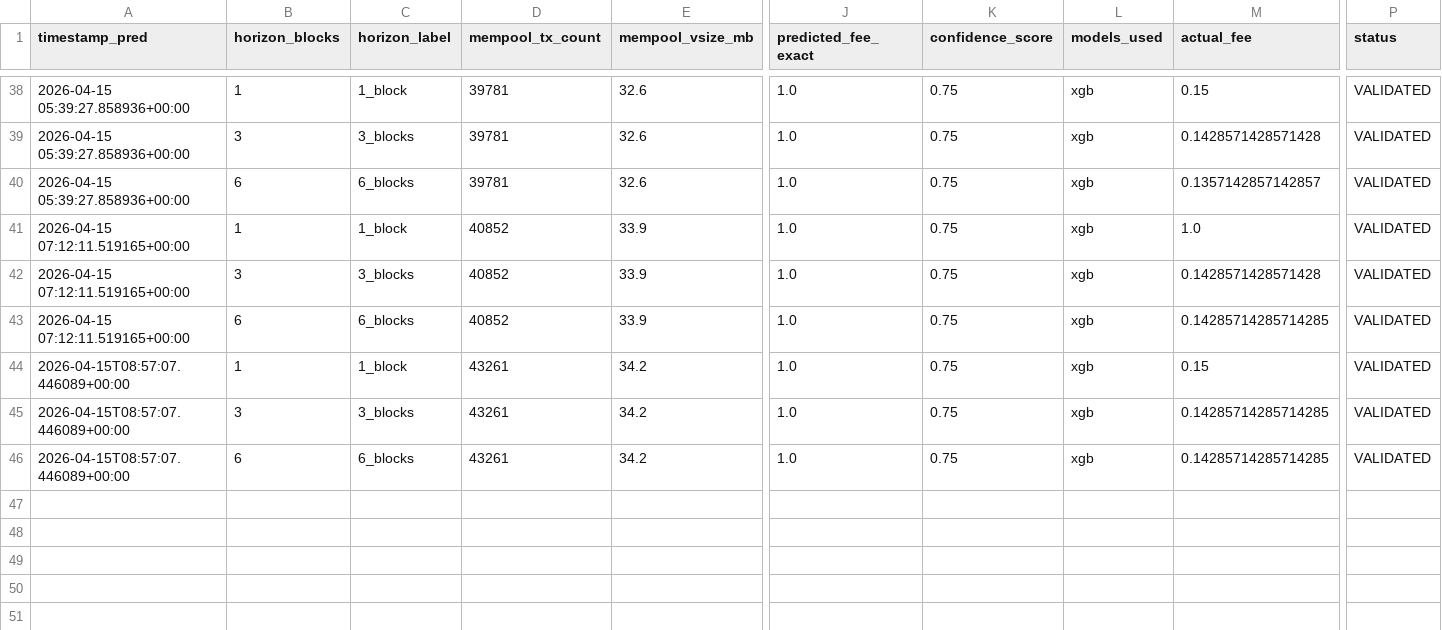
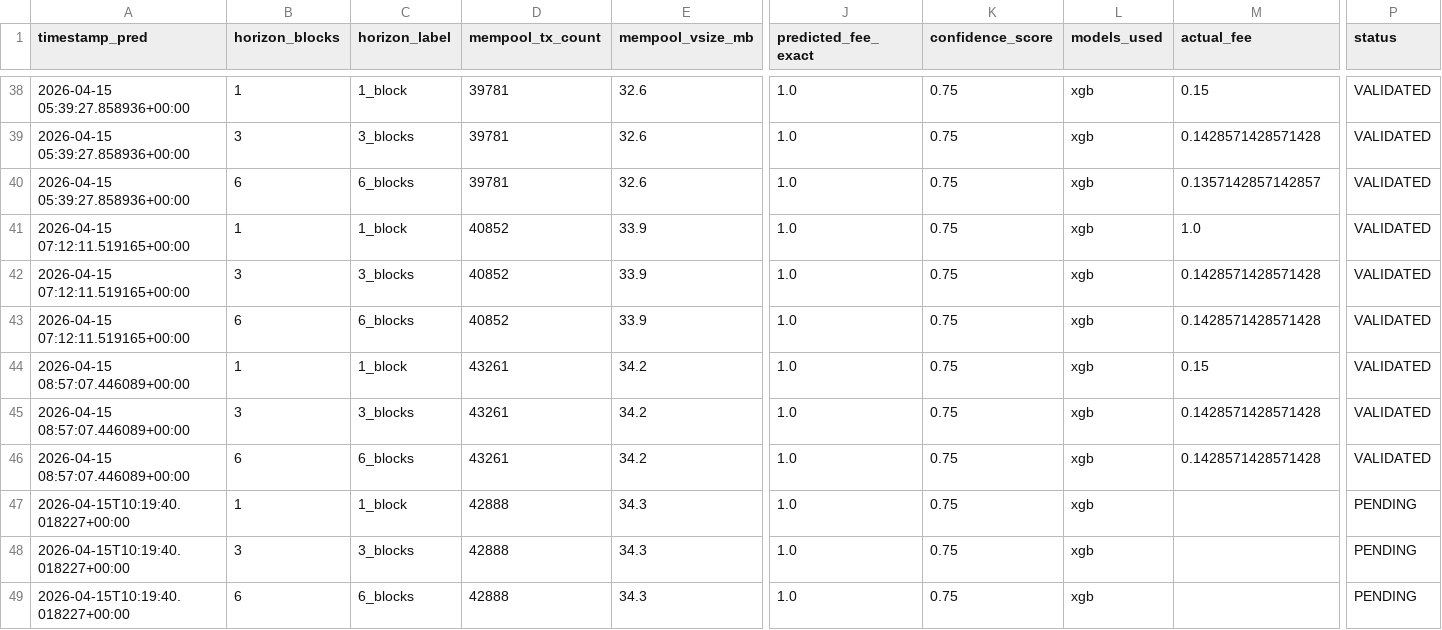
Before and after one commit to CUBOPLUS-BTC/bitcoin-mempool-fee-predictor, a CSV file: predictions/ensemble_predictions.csv, drawn as a sheet; only a part is shown, gaps mark what is left out; rows hold the shown columns only; the diff names each change by its address in the sheet, - before the commit and + after, or states it on an @@ line.

```diff
--- a/predictions/ensemble_predictions.csv
+++ b/predictions/ensemble_predictions.csv
-M43 (actual_fee): 0.14285714285714285
+M43 (actual_fee): 0.1428571428571428
-A44:A46 (timestamp_pred): 2026-04-15T08:57:07.446089+00:00
+A44:A46 (timestamp_pred): 2026-04-15 08:57:07.446089+00:00
-M45:M46 (actual_fee): 0.14285714285714285
+M45:M46 (actual_fee): 0.1428571428571428
+row 47: 2026-04-15T10:19:40.018227+00:00 | 1 | 1_block | 42888 | 34.3 | 1.0 | 0.75 | xgb |  | PENDING
+row 48: 2026-04-15T10:19:40.018227+00:00 | 3 | 3_blocks | 42888 | 34.3 | 1.0 | 0.75 | xgb |  | PENDING
+row 49: 2026-04-15T10:19:40.018227+00:00 | 6 | 6_blocks | 42888 | 34.3 | 1.0 | 0.75 | xgb |  | PENDING
```
